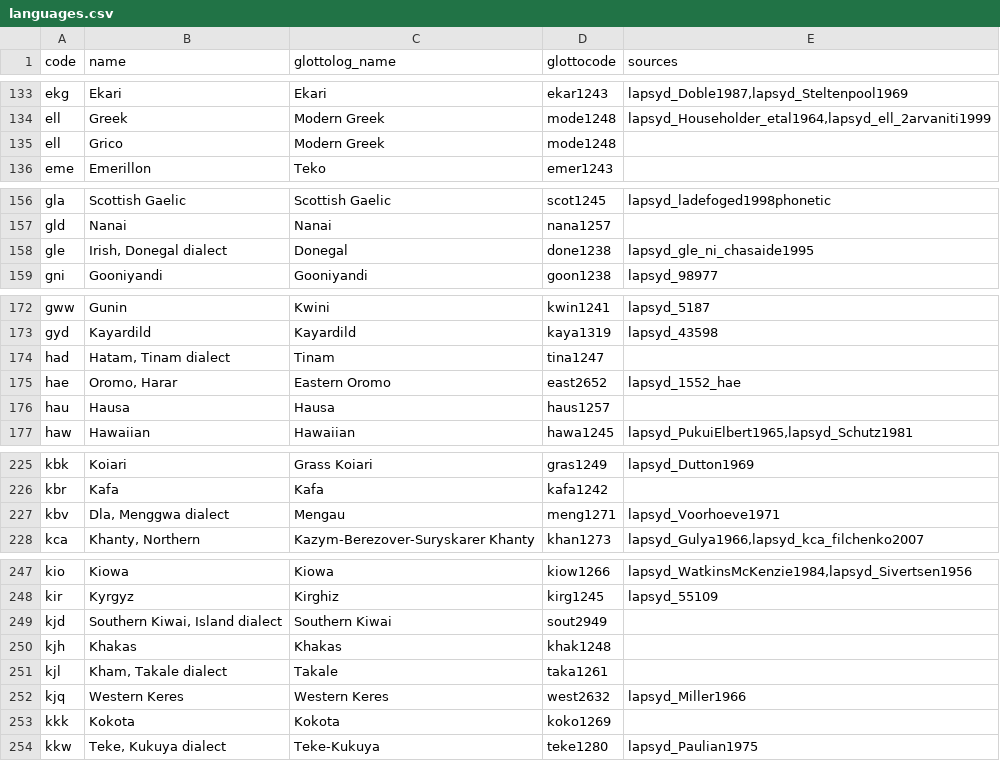
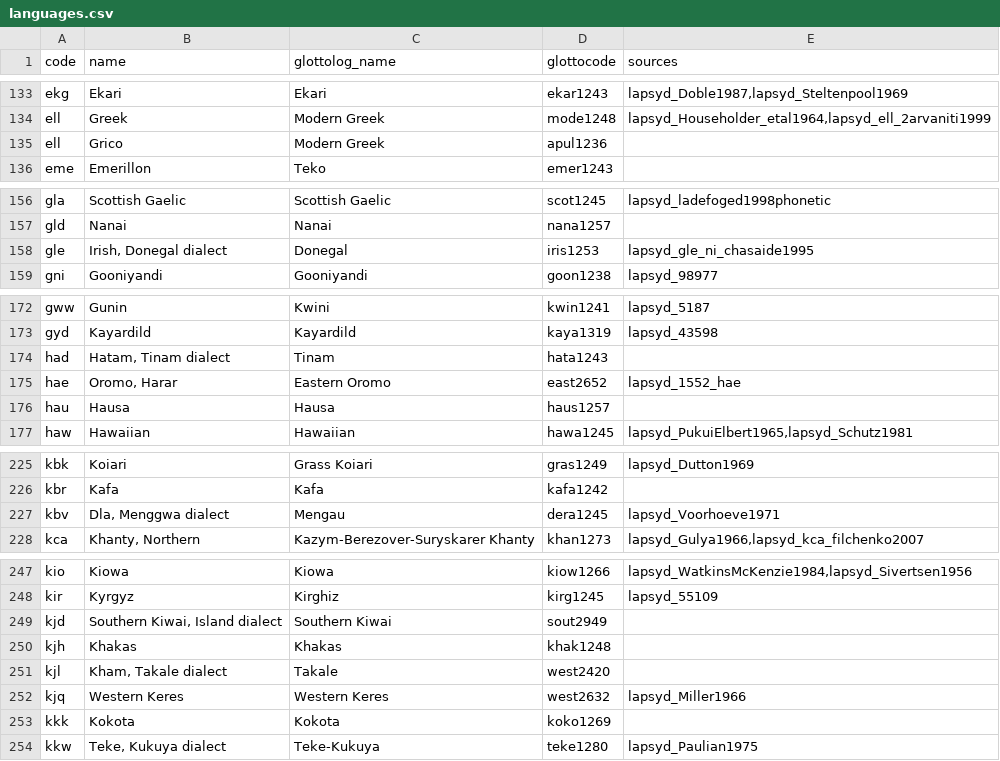
Before and after one commit to cldf-datasets/lapsyd, a CSV file: etc/languages.csv, drawn as a sheet; only a part is shown, gaps mark what is left out; the diff covers the shown part only.

```diff
--- a/etc/languages.csv
+++ b/etc/languages.csv
@@ -134,3 +134,3 @@ ekg,Ekari,Ekari,ekar1243,"lapsyd_Doble1987,lapsyd_Steltenpool1969"
 ell,Greek,Modern Greek,mode1248,"lapsyd_Householder_etal1964,lapsyd_ell_2arvaniti1999"
-ell,Grico,Modern Greek,mode1248,
+ell,Grico,Modern Greek,apul1236,
 eme,Emerillon,Teko,emer1243,
@@ -157,3 +157,3 @@ gla,Scottish Gaelic,Scottish Gaelic,scot1245,lapsyd_ladefoged1998phonetic
 gld,Nanai,Nanai,nana1257,
-gle,"Irish, Donegal dialect",Donegal,done1238,lapsyd_gle_ni_chasaide1995
+gle,"Irish, Donegal dialect",Donegal,iris1253,lapsyd_gle_ni_chasaide1995
 gni,Gooniyandi,Gooniyandi,goon1238,lapsyd_98977
@@ -173,3 +173,3 @@ gww,Gunin,Kwini,kwin1241,lapsyd_5187
 gyd,Kayardild,Kayardild,kaya1319,lapsyd_43598
-had,"Hatam, Tinam dialect",Tinam,tina1247,
+had,"Hatam, Tinam dialect",Tinam,hata1243,
 hae,"Oromo, Harar",Eastern Oromo,east2652,lapsyd_1552_hae
@@ -226,3 +226,3 @@ kbk,Koiari,Grass Koiari,gras1249,lapsyd_Dutton1969
 kbr,Kafa,Kafa,kafa1242,
-kbv,"Dla, Menggwa dialect",Mengau,meng1271,lapsyd_Voorhoeve1971
+kbv,"Dla, Menggwa dialect",Mengau,dera1245,lapsyd_Voorhoeve1971
 kca,"Khanty, Northern",Kazym-Berezover-Suryskarer Khanty,khan1273,"lapsyd_Gulya1966,lapsyd_kca_filchenko2007"
@@ -250,3 +250,3 @@ kjd,"Southern Kiwai, Island dialect",Southern Kiwai,sout2949,
 kjh,Khakas,Khakas,khak1248,
-kjl,"Kham, Takale dialect",Takale,taka1261,
+kjl,"Kham, Takale dialect",Takale,west2420,
 kjq,Western Keres,Western Keres,west2632,lapsyd_Miller1966
```
Also changed, not shown: 13 edited cells elsewhere in this file.
